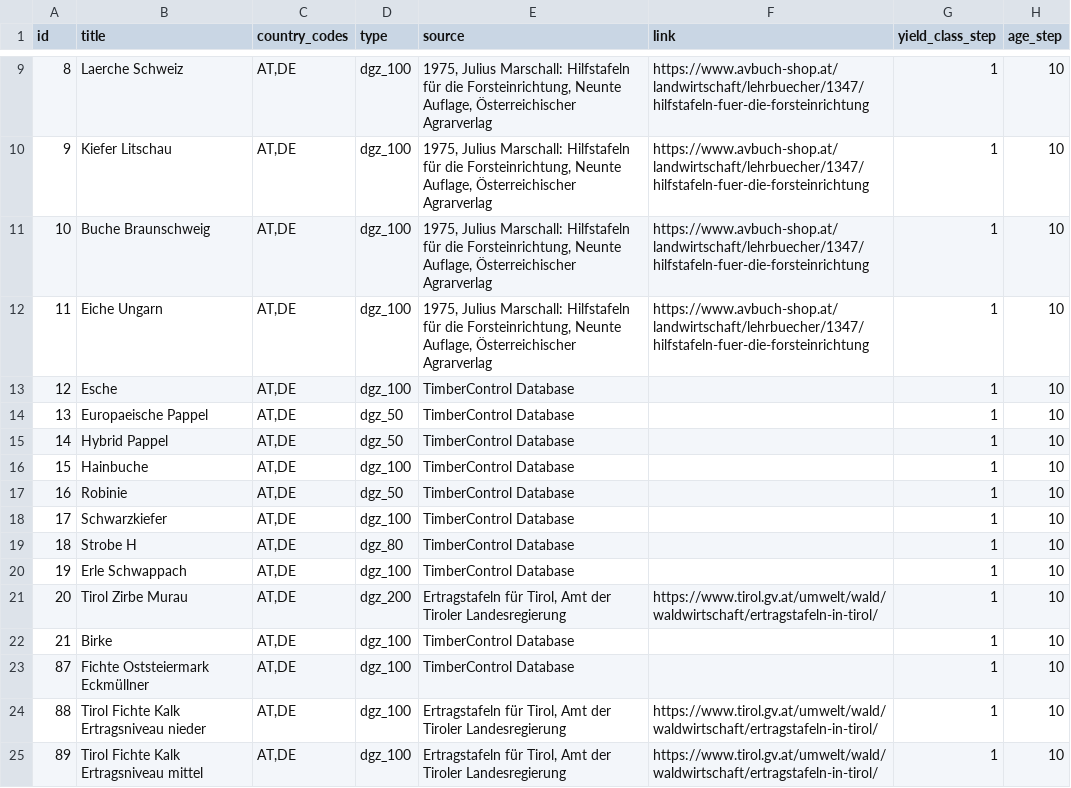
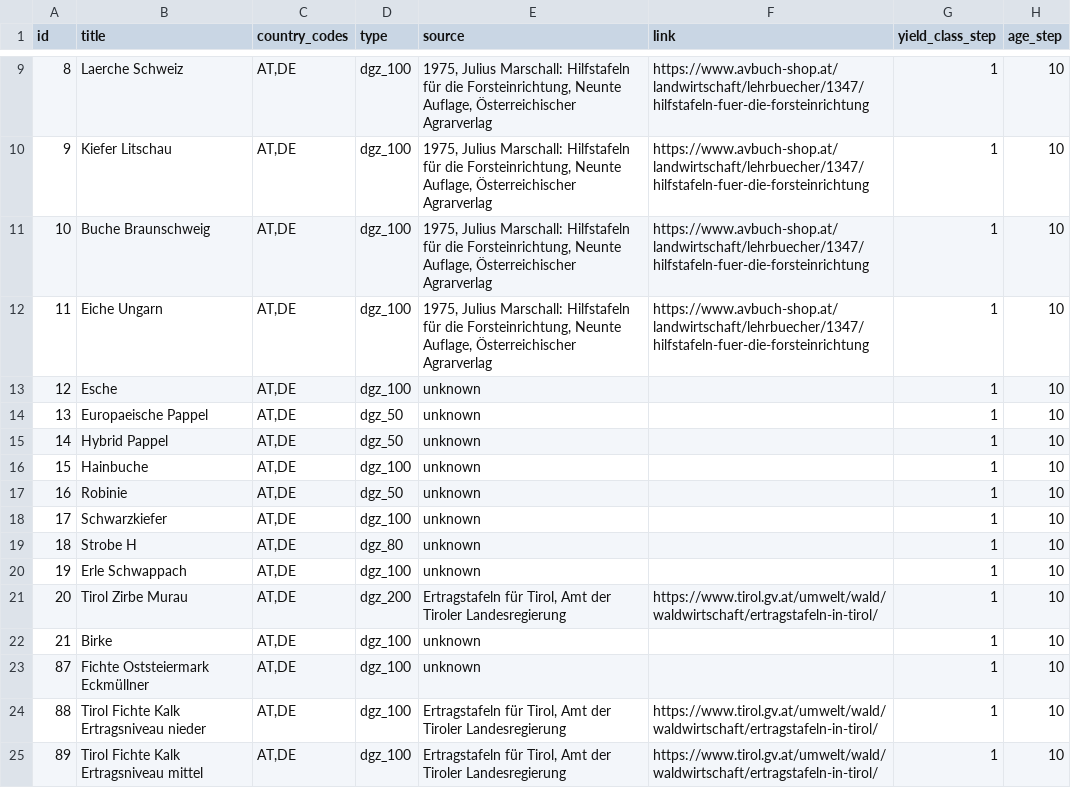
Before and after one commit to treely/openyieldtables, a CSV file: src/openyieldtables/data/yield_tables_meta.csv, drawn as a sheet; only a part is shown, gaps mark what is left out.

Commit message:
fix: Remove TimberControl Database as source

```diff
--- a/src/openyieldtables/data/yield_tables_meta.csv
+++ b/src/openyieldtables/data/yield_tables_meta.csv
@@ -12,13 +12,13 @@ id;title;country_codes;type;source;link;yield_class_step;age_step
 11;Eiche Ungarn;AT,DE;dgz_100;1975, Julius Marschall: Hilfstafeln für die Forsteinrichtung, Neunte Auflage, Österreichischer Agrarverlag;https://www.avbuch-shop.at/landwirtschaft/lehrbuecher/1347/hilfstafeln-fuer-die-forsteinrichtung;1;10
-12;Esche;AT,DE;dgz_100;TimberControl Database;;1;10
-13;Europaeische Pappel;AT,DE;dgz_50;TimberControl Database;;1;10
-14;Hybrid Pappel;AT,DE;dgz_50;TimberControl Database;;1;10
-15;Hainbuche;AT,DE;dgz_100;TimberControl Database;;1;10
-16;Robinie;AT,DE;dgz_50;TimberControl Database;;1;10
-17;Schwarzkiefer;AT,DE;dgz_100;TimberControl Database;;1;10
-18;Strobe H;AT,DE;dgz_80;TimberControl Database;;1;10
-19;Erle Schwappach;AT,DE;dgz_100;TimberControl Database;;1;10
+12;Esche;AT,DE;dgz_100;unknown;;1;10
+13;Europaeische Pappel;AT,DE;dgz_50;unknown;;1;10
+14;Hybrid Pappel;AT,DE;dgz_50;unknown;;1;10
+15;Hainbuche;AT,DE;dgz_100;unknown;;1;10
+16;Robinie;AT,DE;dgz_50;unknown;;1;10
+17;Schwarzkiefer;AT,DE;dgz_100;unknown;;1;10
+18;Strobe H;AT,DE;dgz_80;unknown;;1;10
+19;Erle Schwappach;AT,DE;dgz_100;unknown;;1;10
 20;Tirol Zirbe Murau;AT,DE;dgz_200;Ertragstafeln für Tirol, Amt der Tiroler Landesregierung;https://www.tirol.gv.at/umwelt/wald/waldwirtschaft/ertragstafeln-in-tirol/;1;10
-21;Birke;AT,DE;dgz_100;TimberControl Database;;1;10
-87;Fichte Oststeiermark Eckmüllner;AT,DE;dgz_100;TimberControl Database;;1;10
+21;Birke;AT,DE;dgz_100;unknown;;1;10
+87;Fichte Oststeiermark Eckmüllner;AT,DE;dgz_100;unknown;;1;10
 88;Tirol Fichte Kalk Ertragsniveau nieder;AT,DE;dgz_100;Ertragstafeln für Tirol, Amt der Tiroler Landesregierung;https://www.tirol.gv.at/umwelt/wald/waldwirtschaft/ertragstafeln-in-tirol/;1;10
```
